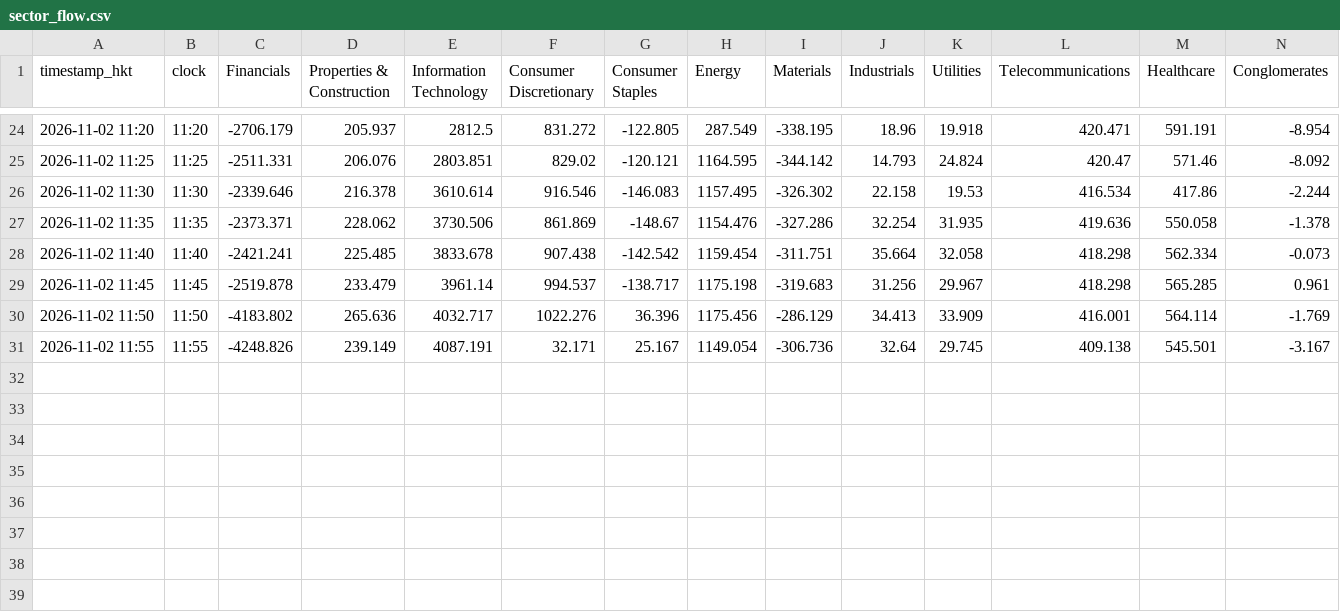
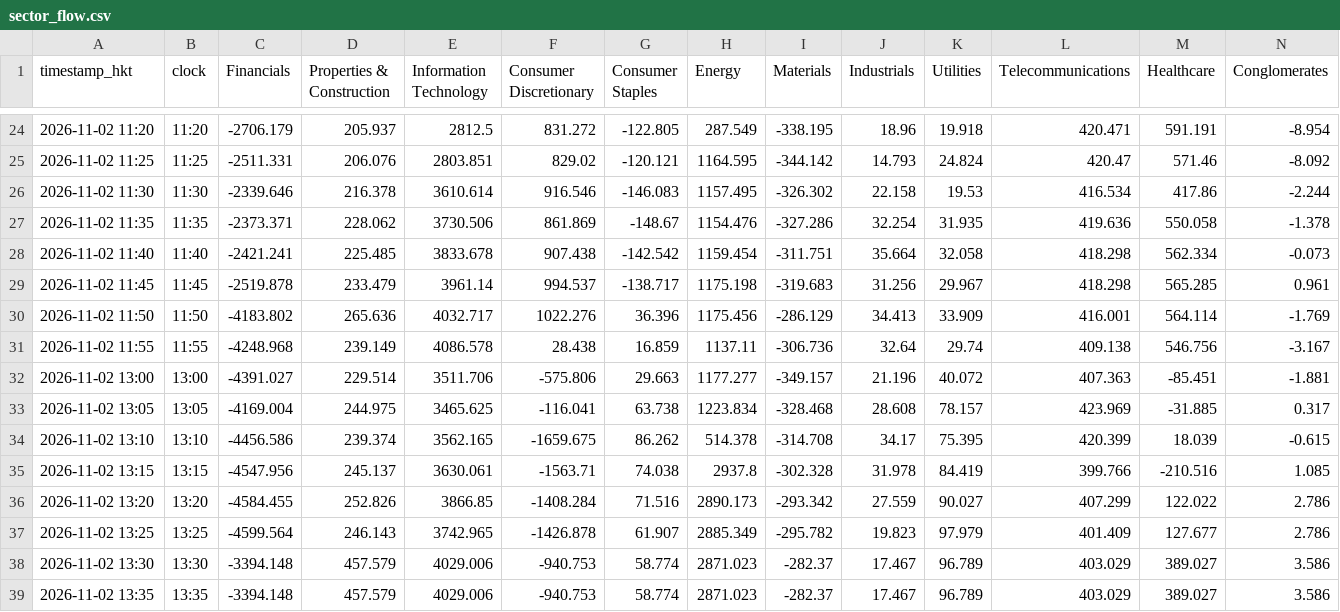
Before and after one commit to vhhh2B618/hk-sector-flow, a CSV file: sector_flow.csv, drawn as a sheet; only a part is shown, gaps mark what is left out.

```diff
--- a/sector_flow.csv
+++ b/sector_flow.csv
@@ -30,2 +30,10 @@ timestamp_hkt,clock,Financials,Properties & Construction,Information Technology,
 2026-11-02 11:50,11:50,-4183.802,265.636,4032.717,1022.276,36.396,1175.456,-286.129,34.413,33.909,416.001,564.114,-1.769
-2026-11-02 11:55,11:55,-4248.826,239.149,4087.191,32.171,25.167,1149.054,-306.736,32.64,29.745,409.138,545.501,-3.167
+2026-11-02 11:55,11:55,-4248.968,239.149,4086.578,28.438,16.859,1137.11,-306.736,32.64,29.74,409.138,546.756,-3.167
+2026-11-02 13:00,13:00,-4391.027,229.514,3511.706,-575.806,29.663,1177.277,-349.157,21.196,40.072,407.363,-85.451,-1.881
+2026-11-02 13:05,13:05,-4169.004,244.975,3465.625,-116.041,63.738,1223.834,-328.468,28.608,78.157,423.969,-31.885,0.317
+2026-11-02 13:10,13:10,-4456.586,239.374,3562.165,-1659.675,86.262,514.378,-314.708,34.17,75.395,420.399,18.039,-0.615
+2026-11-02 13:15,13:15,-4547.956,245.137,3630.061,-1563.71,74.038,2937.8,-302.328,31.978,84.419,399.766,-210.516,1.085
+2026-11-02 13:20,13:20,-4584.455,252.826,3866.85,-1408.284,71.516,2890.173,-293.342,27.559,90.027,407.299,122.022,2.786
+2026-11-02 13:25,13:25,-4599.564,246.143,3742.965,-1426.878,61.907,2885.349,-295.782,19.823,97.979,401.409,127.677,2.786
+2026-11-02 13:30,13:30,-3394.148,457.579,4029.006,-940.753,58.774,2871.023,-282.37,17.467,96.789,403.029,389.027,3.586
+2026-11-02 13:35,13:35,-3394.148,457.579,4029.006,-940.753,58.774,2871.023,-282.37,17.467,96.789,403.029,389.027,3.586
```
Also changed, not shown: 2 other files.
